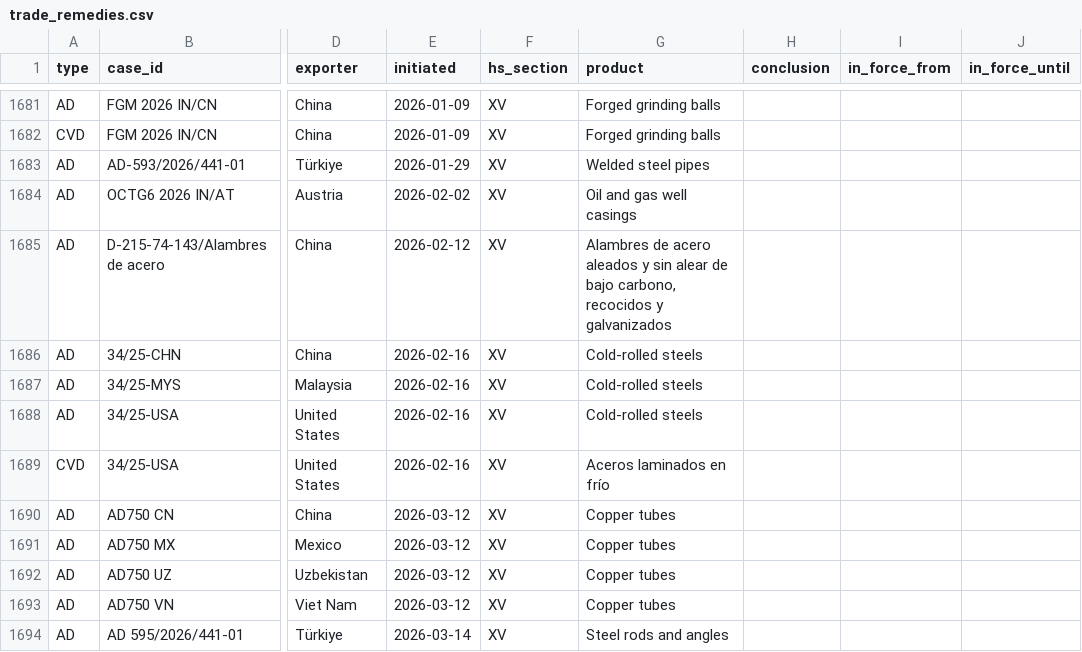
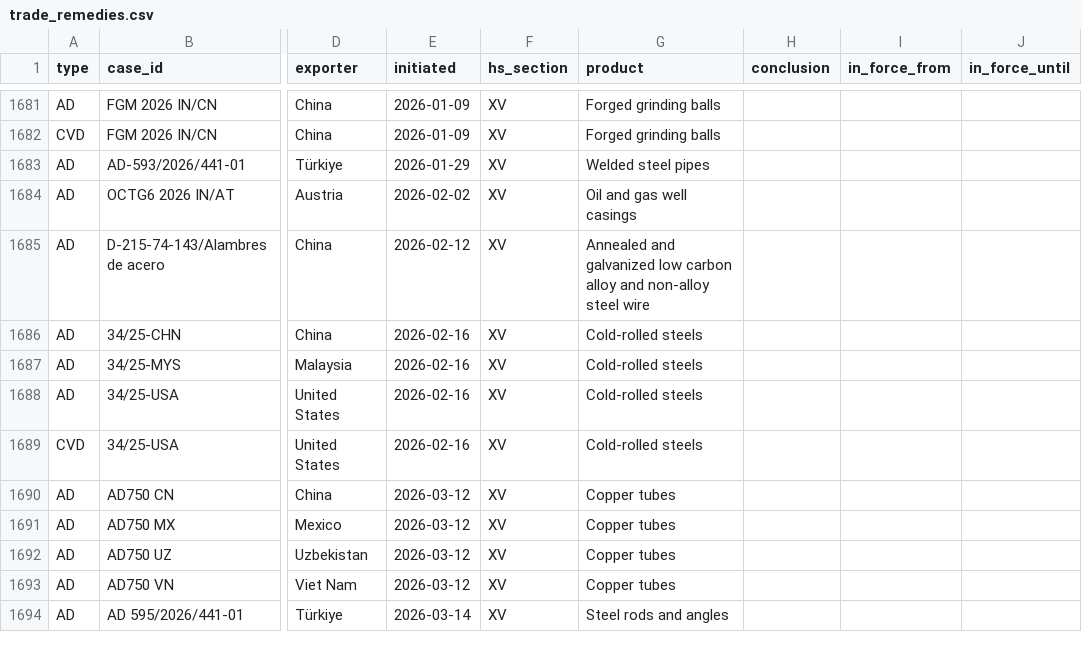
Before and after one commit to xworking88111-source/global-iron, a CSV file: data/cache/trade_remedies.csv, drawn as a sheet; only a part is shown, gaps mark what is left out; the diff names each change by its address in the sheet, - before the commit and + after, or states it on an @@ line.

```diff
--- a/data/cache/trade_remedies.csv
+++ b/data/cache/trade_remedies.csv
-G1685 (product): Alambres de acero aleados y sin alear de bajo carbono, recocidos y galvanizados
+G1685 (product): Annealed and galvanized low carbon alloy and non-alloy steel wire
-G1689 (product): Aceros laminados en frío
+G1689 (product): Cold-rolled steels
```
Also changed, not shown: 5 other files.
